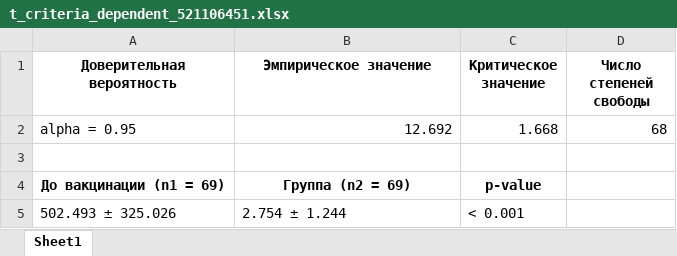
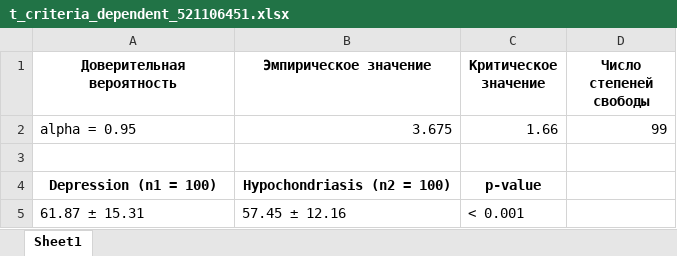
Before and after one commit to Nikoss96/SmartMed, an Excel workbook: SmartMedTelegram/src/media/data/comparative_analysis/t_criteria_dependent/t_criteria_dependent_521106451.xlsx, sheet Sheet1, drawn as a sheet; values as stored, in another font and other column widths than the file's, no borders; removed rows and columns are numbered as before the commit, all else as after; the diff names each change by its address in the sheet, - before the commit and + after, or states it on an @@ line.

```diff
--- a/SmartMedTelegram/src/media/data/comparative_analysis/t_criteria_dependent/t_criteria_dependent_521106451.xlsx (sheet Sheet1)
+++ b/SmartMedTelegram/src/media/data/comparative_analysis/t_criteria_dependent/t_criteria_dependent_521106451.xlsx (sheet Sheet1)
-B2 (Эмпирическое значение): 12.692
+B2 (Эмпирическое значение): 3.675
-C2 (Критическое значение): 1.668
+C2 (Критическое значение): 1.66
-D2 (Число степеней свободы): 68
+D2 (Число степеней свободы): 99
-row 4: До вакцинации (n1 = 69) | Группа (n2 = 69) | p-value
+row 4: Depression (n1 = 100) | Hypochondriasis (n2 = 100) | p-value
-A5 (Доверительная вероятность): 502.493 ± 325.026
+A5 (Доверительная вероятность): 61.87 ± 15.31
-B5 (Эмпирическое значение): 2.754 ± 1.244
+B5 (Эмпирическое значение): 57.45 ± 12.16
```
Also changed, not shown: 10 other files.
